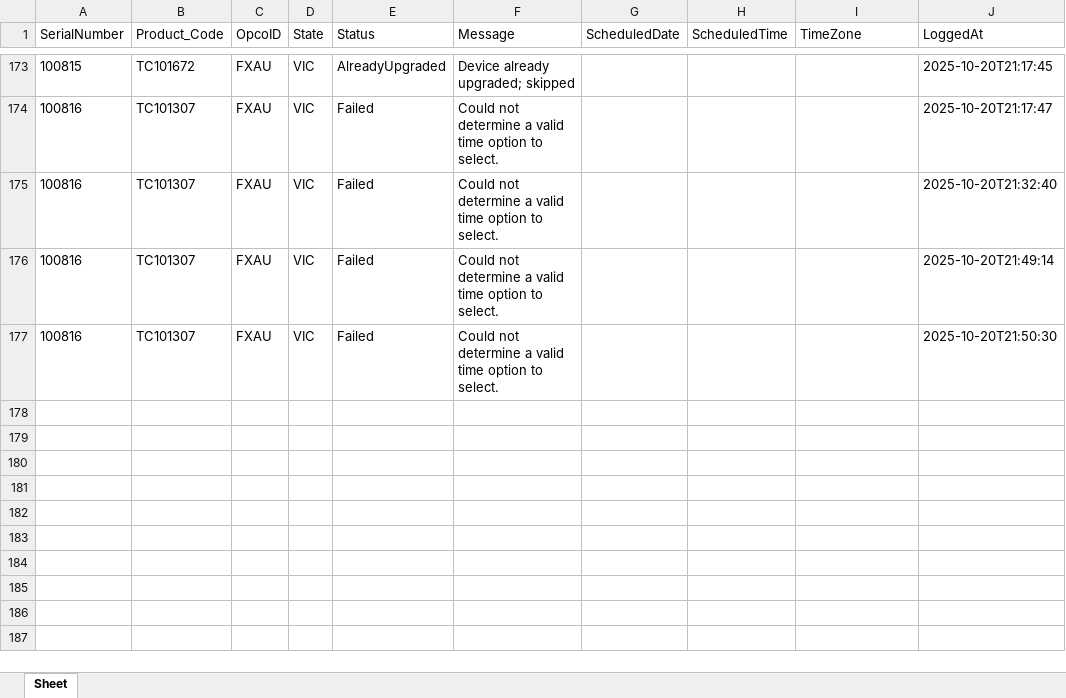
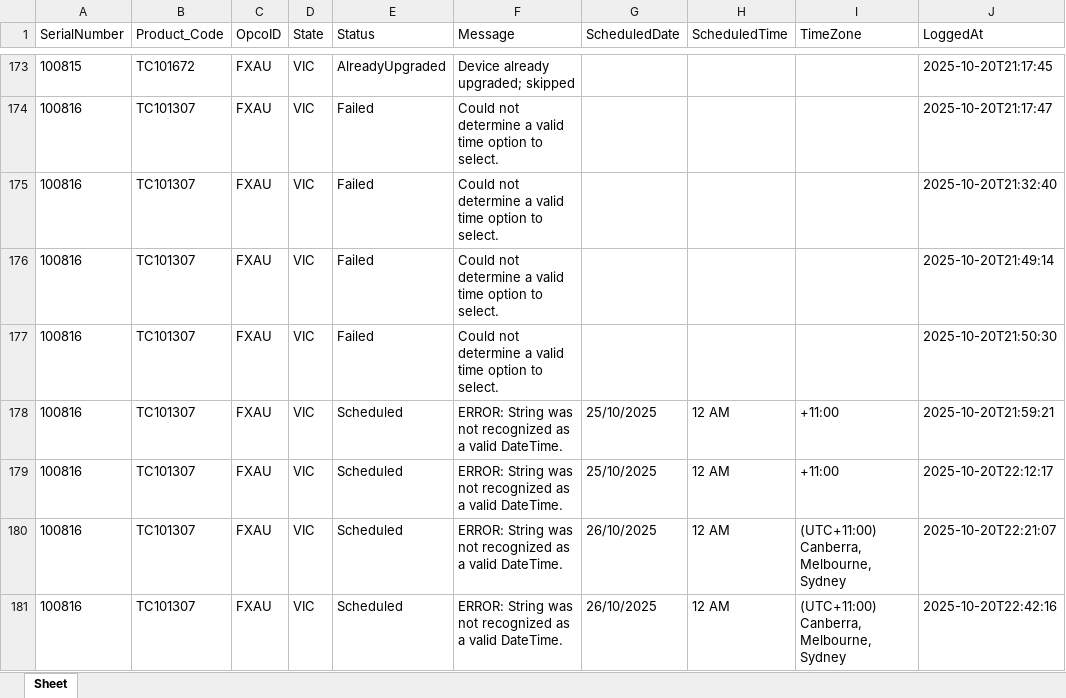
Before and after one commit to ChrisKe89/SiteReportAutomate, an Excel workbook: downloads/FirmwareLog.xlsx, sheet Sheet, drawn as a sheet; only a part is shown, gaps mark what is left out; values as stored, in another font and other column widths than the file's, no borders; the diff names each change by its address in the sheet, - before the commit and + after, or states it on an @@ line.

```diff
--- a/downloads/FirmwareLog.xlsx (sheet Sheet)
+++ b/downloads/FirmwareLog.xlsx (sheet Sheet)
+row 178: 100816 | TC101307 | FXAU | VIC | Scheduled | ERROR: String was not recognized as a valid DateTime. | 25/10/2025 | 12 AM | +11:00 | 2025-10-20T21:59:21
+row 179: 100816 | TC101307 | FXAU | VIC | Scheduled | ERROR: String was not recognized as a valid DateTime. | 25/10/2025 | 12 AM | +11:00 | 2025-10-20T22:12:17
+row 180: 100816 | TC101307 | FXAU | VIC | Scheduled | ERROR: String was not recognized as a valid DateTime. | 26/10/2025 | 12 AM | (UTC+11:00) Canberra, Melbourne, Sydney | 2025-10-20T22:21:07
+row 181: 100816 | TC101307 | FXAU | VIC | Scheduled | ERROR: String was not recognized as a valid DateTime. | 26/10/2025 | 12 AM | (UTC+11:00) Canberra, Melbourne, Sydney | 2025-10-20T22:42:16
```
Also changed, not shown: 3 other files.
